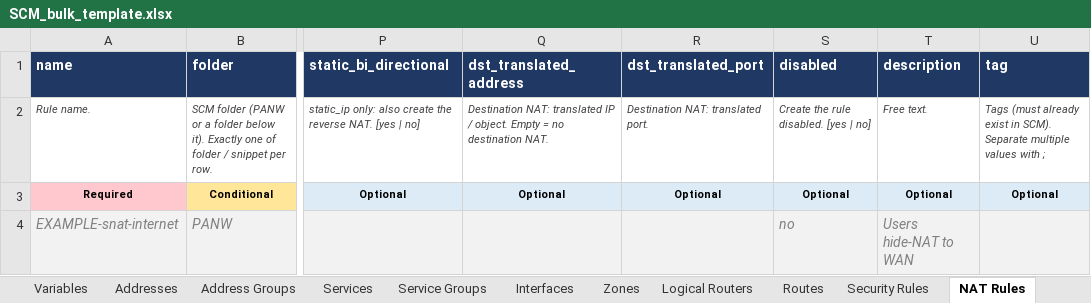
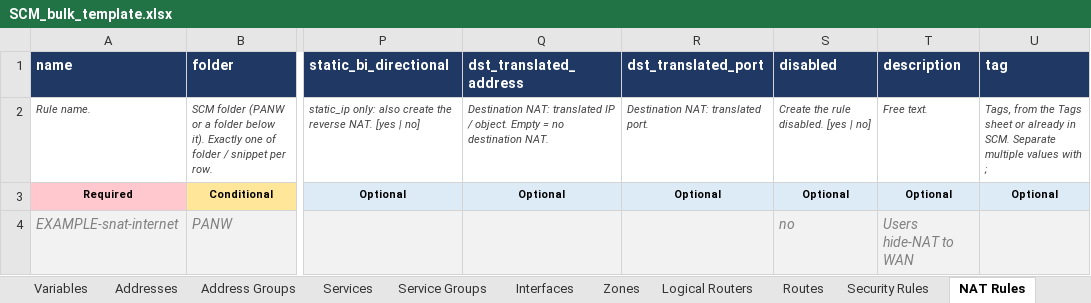
Before and after one commit to bgalhoufa/panw_scm, an Excel workbook: templates/SCM_bulk_template.xlsx, sheet NAT Rules, drawn as a sheet; only a part is shown, gaps mark what is left out; values as stored, in another font and other column widths than the file's, no borders; the diff names each change by its address in the sheet, - before the commit and + after, or states it on an @@ line.

```diff
--- a/templates/SCM_bulk_template.xlsx (sheet NAT Rules)
+++ b/templates/SCM_bulk_template.xlsx (sheet NAT Rules)
-U2 (tag): Tags (must already exist in SCM). Separate multiple…
+U2 (tag): Tags, from the Tags sheet or already in SCM. Separate multiple…
```
Also changed, not shown: sheet README, sheet Folders, sheet Addresses, sheet Service Groups, sheet Address Groups, sheet Services, 1 more sheet, other sheet tabs, 8 other files.
